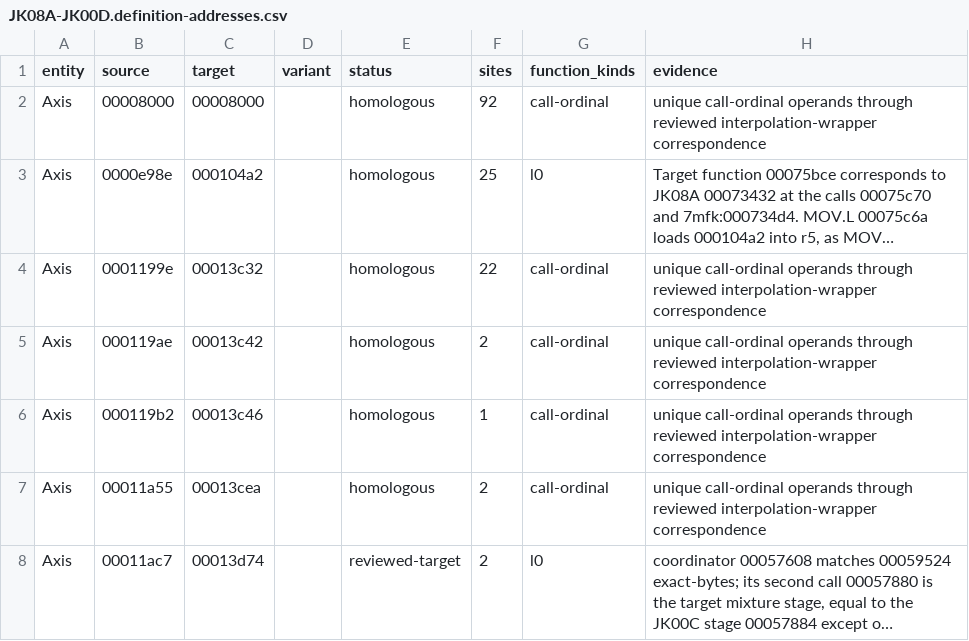
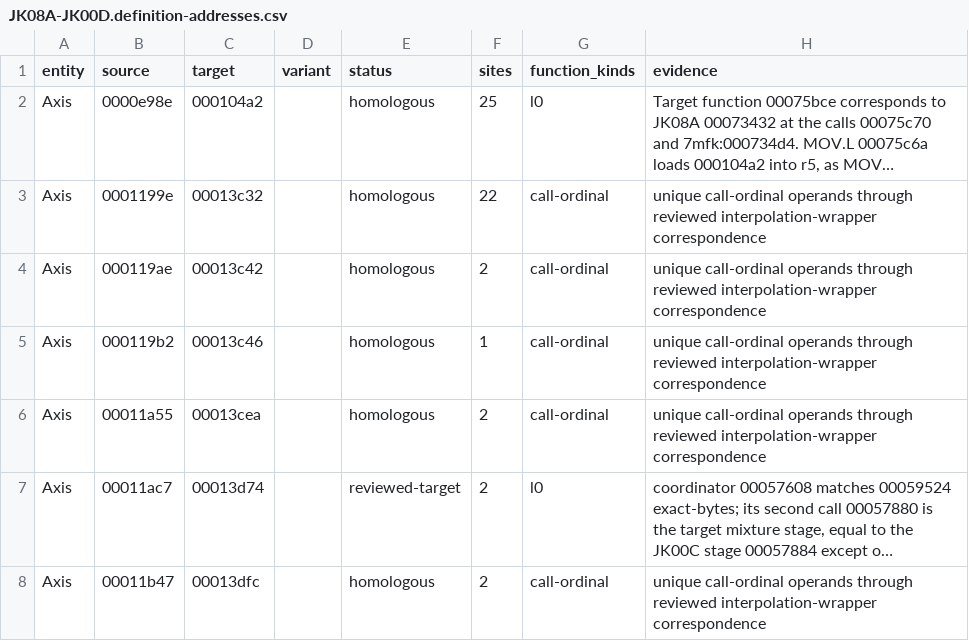
Before and after one commit to irudoy/v, a CSV file: defs/JK08A-JK00D.definition-addresses.csv, drawn as a sheet; only a part is shown; the shorter side is filled out with more unchanged rows; long unchanged cells end in …; the diff names each change by its address in the sheet, - before the commit and + after, or states it on an @@ line.

```diff
--- a/defs/JK08A-JK00D.definition-addresses.csv
+++ b/defs/JK08A-JK00D.definition-addresses.csv
-row 2: Axis | 00008000 | 00008000 |  | homologous | 92 | call-ordinal | unique call-ordinal operands through reviewed interpolation-wrapper correspondence
```
Also changed, not shown: defs/JK08A-JK00C.definition-addresses.csv, 2 other files.
